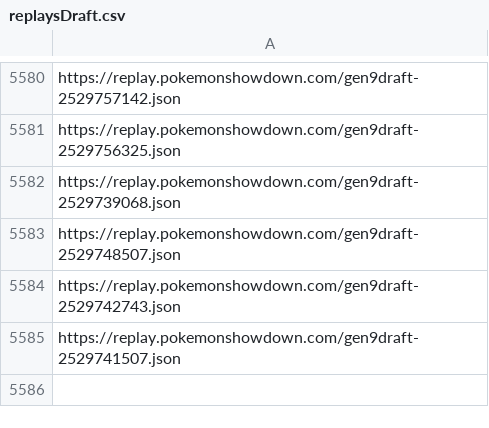
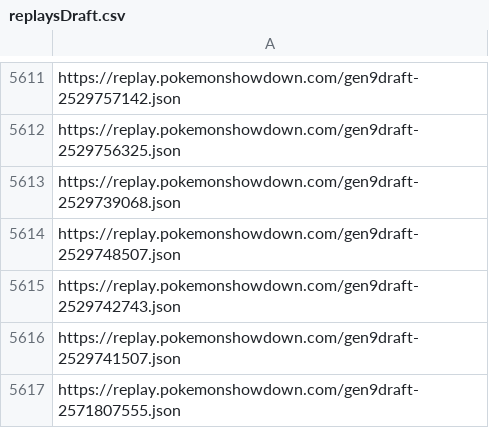
Before and after one commit to sdanny33/DraftDB, a CSV file: CSV/replaysDraft.csv, drawn as a sheet; only a part is shown, gaps mark what is left out; the diff covers the shown part only.

```diff
--- a/CSV/replaysDraft.csv
+++ b/CSV/replaysDraft.csv
@@ -5585 +5616,2 @@ https://replay.pokemonshowdown.com/gen9draft-2529742743.json
 https://replay.pokemonshowdown.com/gen9draft-2529741507.json
+https://replay.pokemonshowdown.com/gen9draft-2571807555.json
```
Also changed, not shown: 31 added rows elsewhere in this file, 10 other files.
